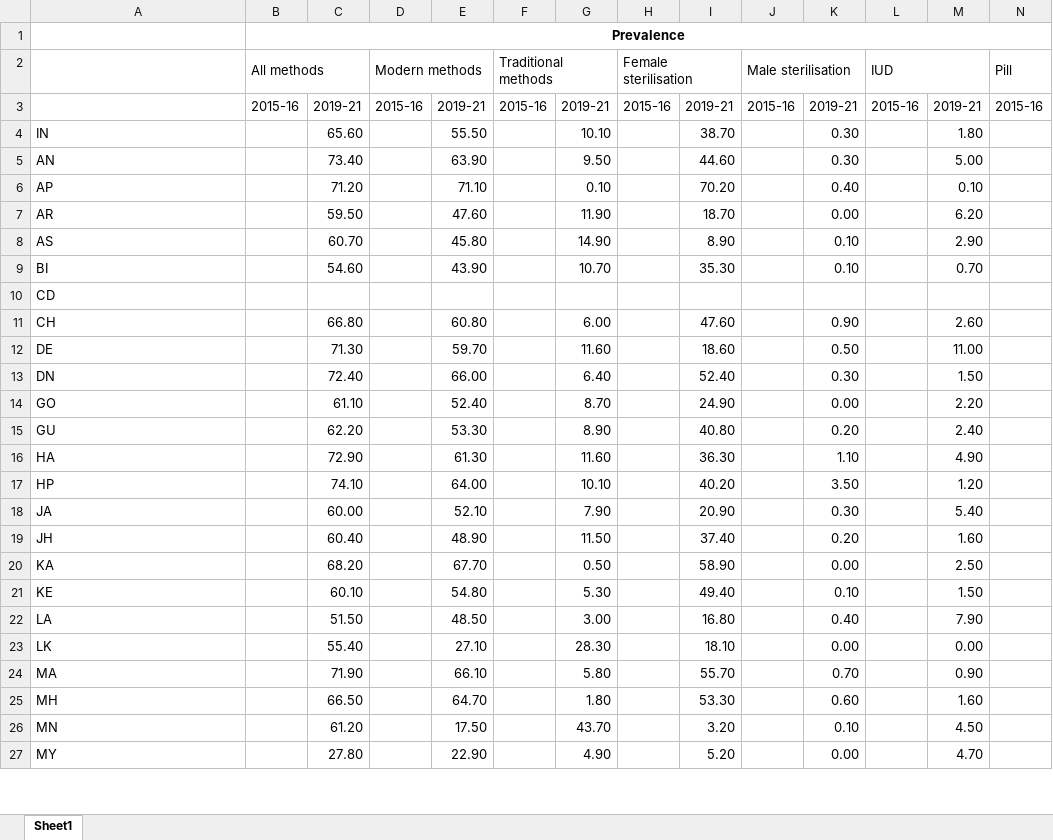
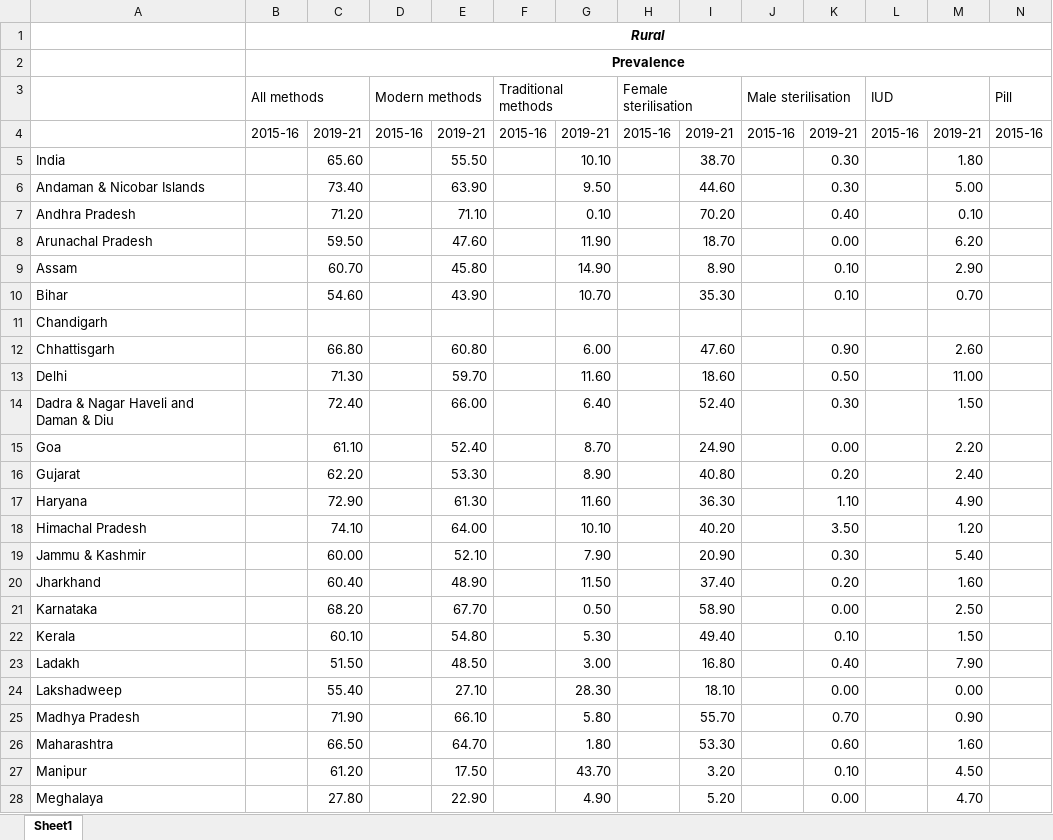
Before and after one commit to mlcfoundation/FHPL, an Excel workbook: data/fppe_data_rural.xlsx, sheet Sheet1, drawn as a sheet; only a part is shown; values as stored, in another font and other column widths than the file's, no borders; addresses are those after the commit; rows hold the shown columns only; the diff covers the shown part only; the diff names each change by its address in the sheet, - before the commit and + after, or states it on an @@ line.

```diff
--- a/data/fppe_data_rural.xlsx (sheet Sheet1)
+++ b/data/fppe_data_rural.xlsx (sheet Sheet1)
+row 1:  | Rural
-A5: IN
+A5: India
-A6: AN
+A6: Andaman & Nicobar Islands
-A7: AP
+A7: Andhra Pradesh
-A8: AR
+A8: Arunachal Pradesh
-A9: AS
+A9: Assam
-A10: BI
+A10: Bihar
-A11: CD
+A11: Chandigarh
-A12: CH
+A12: Chhattisgarh
-A13: DE
+A13: Delhi
-A14: DN
+A14: Dadra & Nagar Haveli and Daman & Diu
-A15: GO
+A15: Goa
-A16: GU
+A16: Gujarat
-A17: HA
+A17: Haryana
-A18: HP
+A18: Himachal Pradesh
-A19: JA
+A19: Jammu & Kashmir
-A20: JH
+A20: Jharkhand
-A21: KA
+A21: Karnataka
-A22: KE
+A22: Kerala
-A23: LA
+A23: Ladakh
-A24: LK
+A24: Lakshadweep
-A25: MA
+A25: Madhya Pradesh
-A26: MH
+A26: Maharashtra
-A27: MN
+A27: Manipur
-A28: MY
+A28: Meghalaya
```
Also changed, not shown: 13 edited cells elsewhere in this sheet, data/fppe_data_combined.xlsx, data/fppe_data_districts.xlsx, 4 other files.
